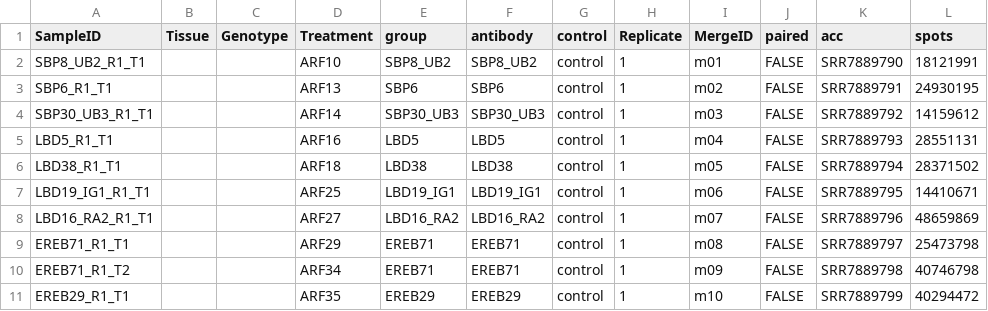
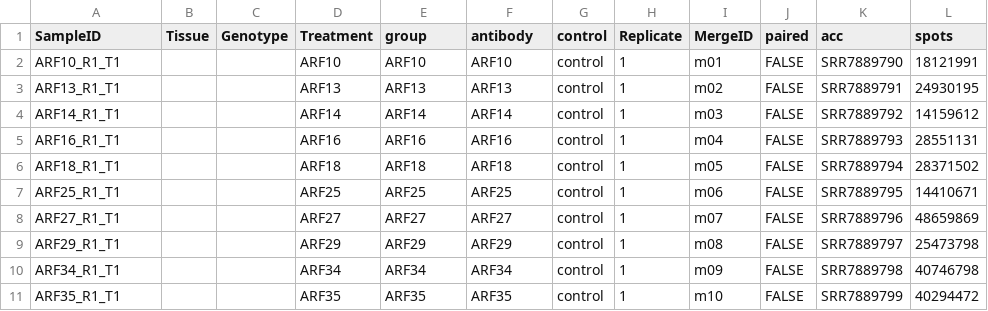
Before and after one commit to orionzhou/chipseq, a TSV file: data/11_qc/ca19a4/00.meta.tsv, drawn as a sheet; only a part is shown; the diff covers the shown part only; the diff names each change by its address in the sheet, - before the commit and + after, or states it on an @@ line.

```diff
--- a/data/11_qc/ca19a4/00.meta.tsv
+++ b/data/11_qc/ca19a4/00.meta.tsv
-A2 (SampleID): SBP8_UB2_R1_T1
+A2 (SampleID): ARF10_R1_T1
-E2 (group): SBP8_UB2
+E2 (group): ARF10
-F2 (antibody): SBP8_UB2
+F2 (antibody): ARF10
-A3 (SampleID): SBP6_R1_T1
+A3 (SampleID): ARF13_R1_T1
-E3 (group): SBP6
+E3 (group): ARF13
-F3 (antibody): SBP6
+F3 (antibody): ARF13
-A4 (SampleID): SBP30_UB3_R1_T1
+A4 (SampleID): ARF14_R1_T1
-E4 (group): SBP30_UB3
+E4 (group): ARF14
-F4 (antibody): SBP30_UB3
+F4 (antibody): ARF14
-A5 (SampleID): LBD5_R1_T1
+A5 (SampleID): ARF16_R1_T1
-E5 (group): LBD5
+E5 (group): ARF16
-F5 (antibody): LBD5
+F5 (antibody): ARF16
-A6 (SampleID): LBD38_R1_T1
+A6 (SampleID): ARF18_R1_T1
-E6 (group): LBD38
+E6 (group): ARF18
-F6 (antibody): LBD38
+F6 (antibody): ARF18
-A7 (SampleID): LBD19_IG1_R1_T1
+A7 (SampleID): ARF25_R1_T1
-E7 (group): LBD19_IG1
+E7 (group): ARF25
-F7 (antibody): LBD19_IG1
+F7 (antibody): ARF25
-A8 (SampleID): LBD16_RA2_R1_T1
+A8 (SampleID): ARF27_R1_T1
-E8 (group): LBD16_RA2
+E8 (group): ARF27
-F8 (antibody): LBD16_RA2
+F8 (antibody): ARF27
-A9 (SampleID): EREB71_R1_T1
+A9 (SampleID): ARF29_R1_T1
-E9 (group): EREB71
+E9 (group): ARF29
-F9 (antibody): EREB71
+F9 (antibody): ARF29
-A10 (SampleID): EREB71_R1_T2
+A10 (SampleID): ARF34_R1_T1
-E10 (group): EREB71
+E10 (group): ARF34
-F10 (antibody): EREB71
+F10 (antibody): ARF34
-A11 (SampleID): EREB29_R1_T1
+A11 (SampleID): ARF35_R1_T1
-E11 (group): EREB29
+E11 (group): ARF35
-F11 (antibody): EREB29
+F11 (antibody): ARF35
```
Also changed, not shown: 2 added rows, 2 removed rows and 81 edited cells elsewhere in this file, data/11_qc/ca19a4/stats/bamstats.tsv, data/11_qc/ca19a4/stats/macs2_count.tsv, 2 other files.
